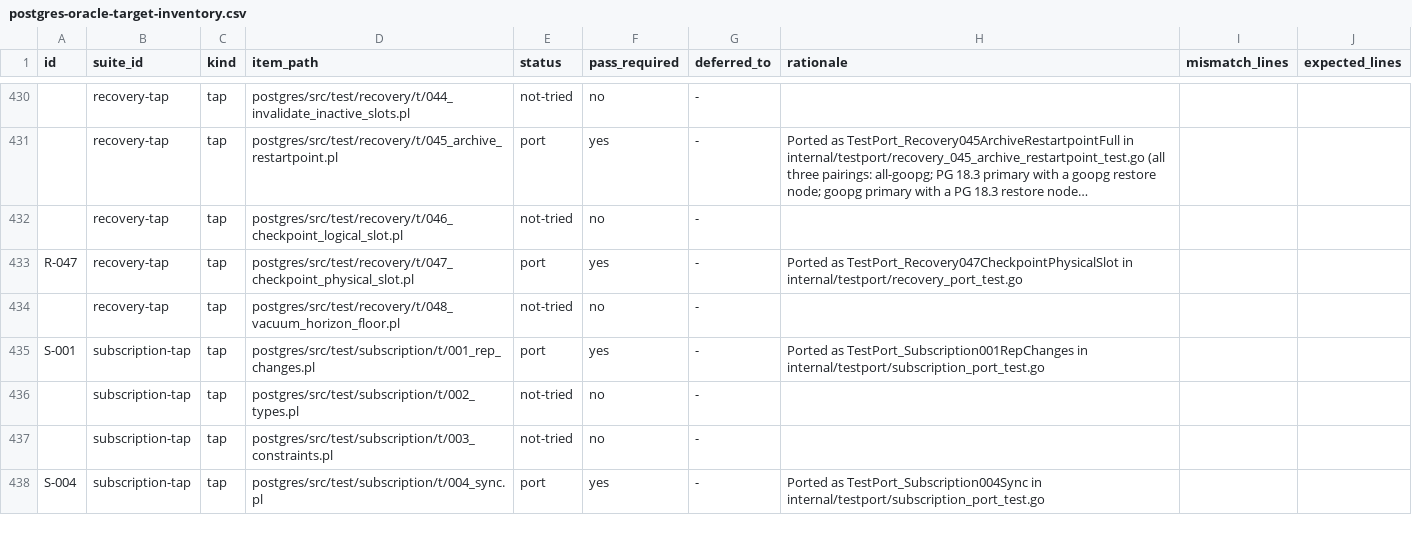
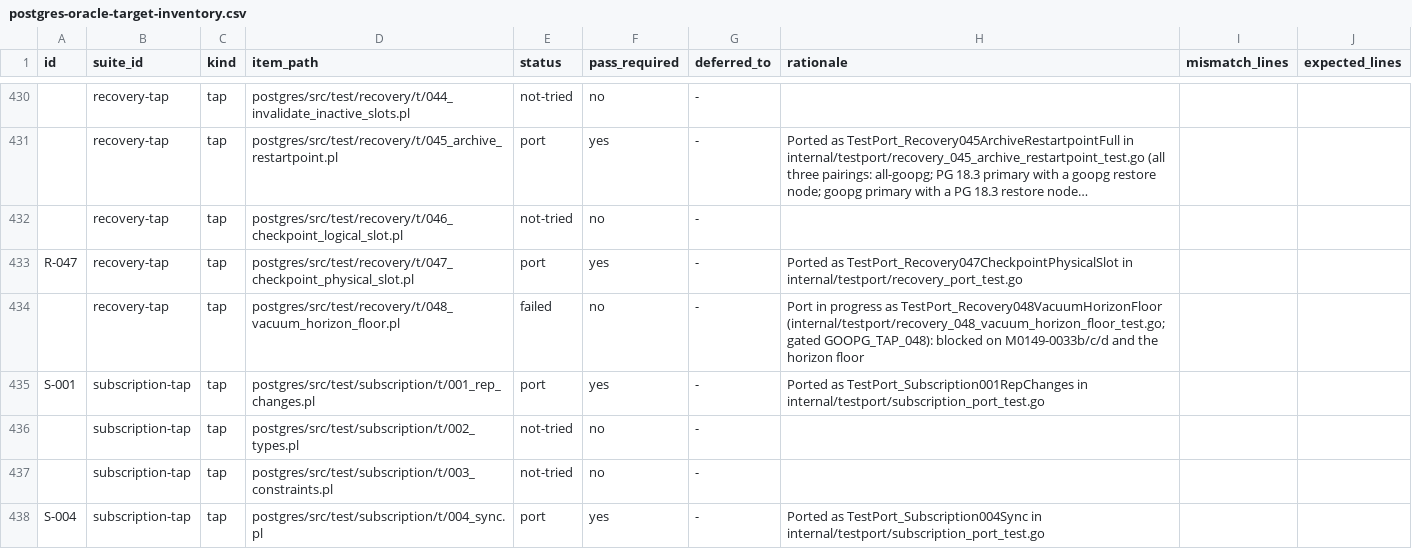
Before and after one commit to ryogrid/goopg, a CSV file: docs/test-port/postgres-oracle-target-inventory.csv, drawn as a sheet; only a part is shown, gaps mark what is left out; long unchanged cells end in …; the diff names each change by its address in the sheet, - before the commit and + after, or states it on an @@ line.

```diff
--- a/docs/test-port/postgres-oracle-target-inventory.csv
+++ b/docs/test-port/postgres-oracle-target-inventory.csv
-E434 (status): not-tried
+E434 (status): failed
-H434 (rationale): (empty)
+H434 (rationale): Port in progress as TestPort_Recovery048VacuumHorizonFloor (internal/testport/recovery_048_vacuum_horizon_floor_test.go; gated GOOPG_TAP_048): blocked on M0149-0033b/c/d and the horizon floor
```
Also changed, not shown: 8 other files.
